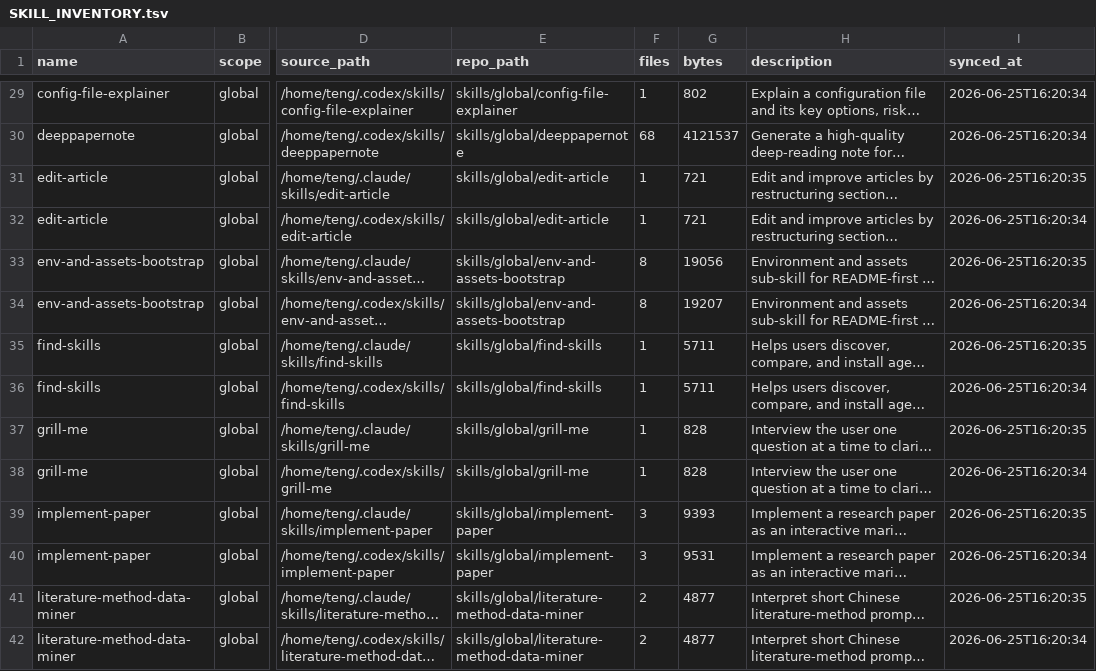
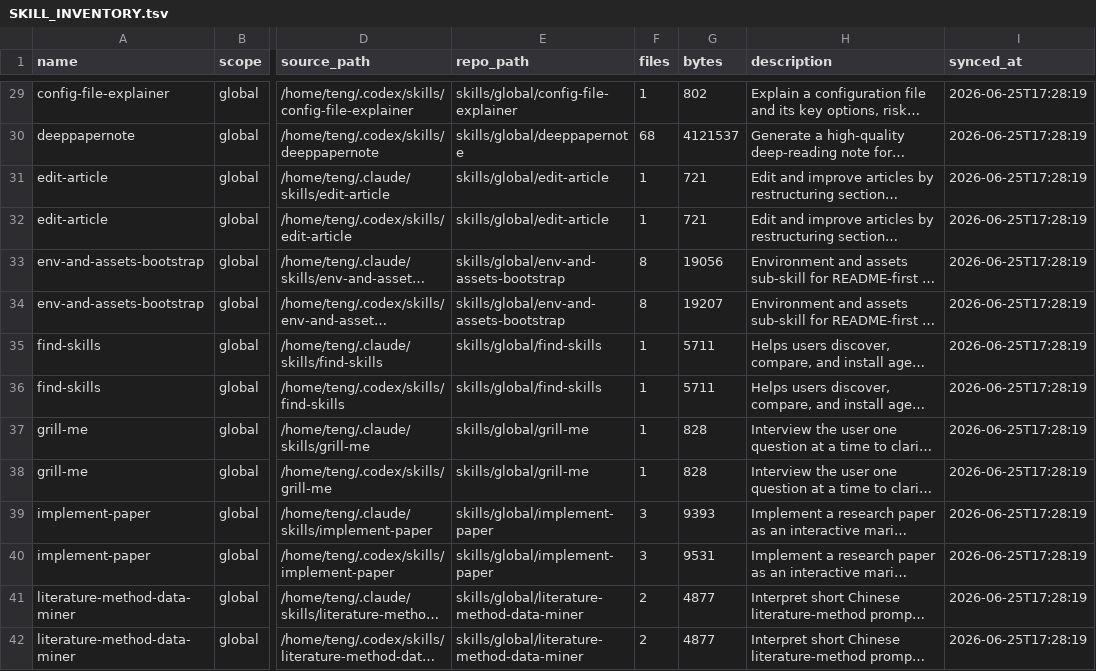
Before and after one commit to Teng-bio/codex-skills-hub, a TSV file: registry/SKILL_INVENTORY.tsv, drawn as a sheet; only a part is shown, gaps mark what is left out; long unchanged cells end in …; the diff covers the shown part only; the diff names each change by its address in the sheet, - before the commit and + after, or states it on an @@ line.

```diff
--- a/registry/SKILL_INVENTORY.tsv
+++ b/registry/SKILL_INVENTORY.tsv
-I29:I30 (synced_at): 2026-06-25T16:20:34
+I29:I30 (synced_at): 2026-06-25T17:28:19
-I31 (synced_at): 2026-06-25T16:20:35
+I31 (synced_at): 2026-06-25T17:28:19
-I32 (synced_at): 2026-06-25T16:20:34
+I32 (synced_at): 2026-06-25T17:28:19
-I33 (synced_at): 2026-06-25T16:20:35
+I33 (synced_at): 2026-06-25T17:28:19
-I34 (synced_at): 2026-06-25T16:20:34
+I34 (synced_at): 2026-06-25T17:28:19
-I35 (synced_at): 2026-06-25T16:20:35
+I35 (synced_at): 2026-06-25T17:28:19
-I36 (synced_at): 2026-06-25T16:20:34
+I36 (synced_at): 2026-06-25T17:28:19
-I37 (synced_at): 2026-06-25T16:20:35
+I37 (synced_at): 2026-06-25T17:28:19
-I38 (synced_at): 2026-06-25T16:20:34
+I38 (synced_at): 2026-06-25T17:28:19
-I39 (synced_at): 2026-06-25T16:20:35
+I39 (synced_at): 2026-06-25T17:28:19
-I40 (synced_at): 2026-06-25T16:20:34
+I40 (synced_at): 2026-06-25T17:28:19
-I41 (synced_at): 2026-06-25T16:20:35
+I41 (synced_at): 2026-06-25T17:28:19
-I42 (synced_at): 2026-06-25T16:20:34
+I42 (synced_at): 2026-06-25T17:28:19
```
Also changed, not shown: 101 edited cells elsewhere in this file, 3 other files.
